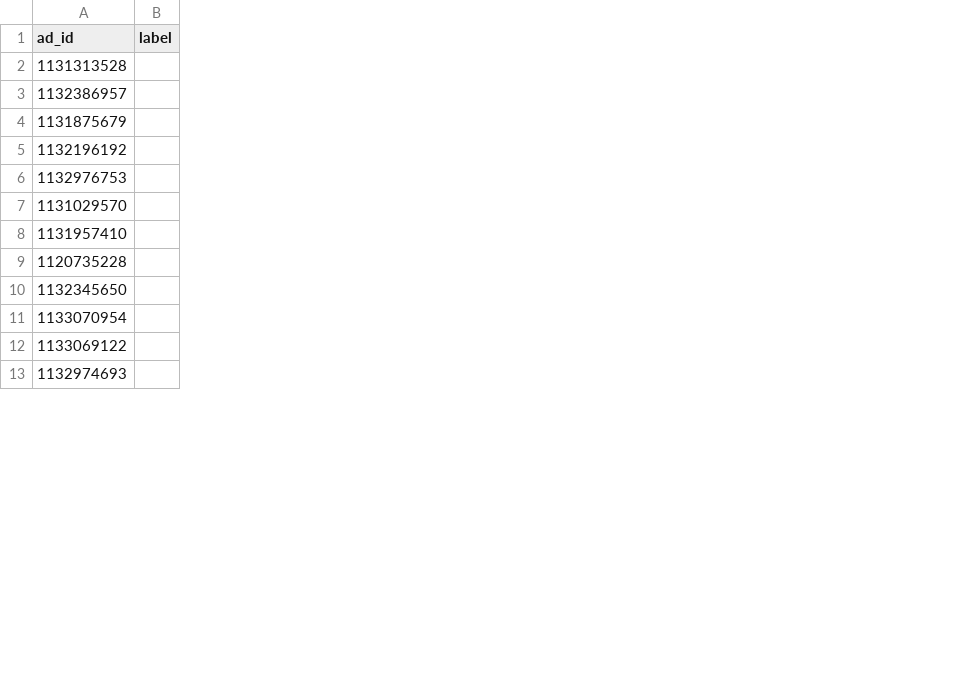
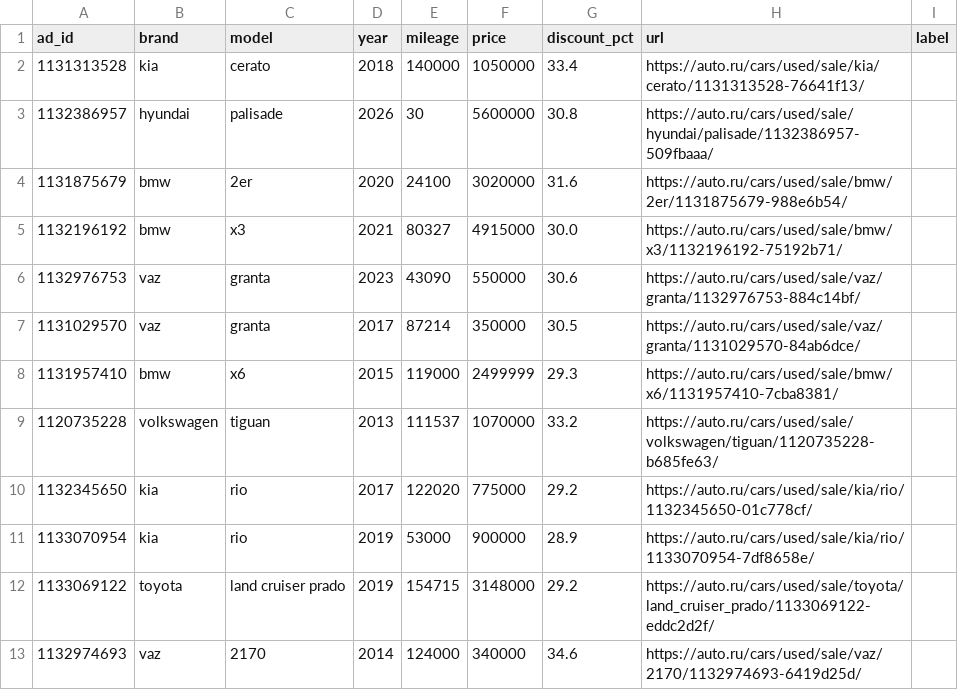
Before and after one commit to fl1x13/SmartAuto-Arbitrage-Engine, a CSV file: labels.csv, drawn as a sheet; only a part is shown; the diff names each change by its address in the sheet, - before the commit and + after, or states it on an @@ line.

Commit message:
measure_precision: seed labels.csv with ad context + auto.ru link
--init-labels now writes brand/model/year/mileage/price/discount_pct and
the listing url alongside each ad_id, so deals can be judged and opened
straight from the spreadsheet. report_precision still reads only ad_id and
label, so the extra context columns ride along harmlessly.

```diff
--- a/labels.csv
+++ b/labels.csv
+column B (brand), rows 2-13: kia | hyundai | bmw | bmw | vaz | vaz | bmw | volkswagen | kia | kia | toyota | vaz
+column C (model), rows 2-13: cerato | palisade | 2er | x3 | granta | granta | x6 | tiguan | rio | rio | land cruiser prado | 2170
+column D (year), rows 2-13: 2018 | 2026 | 2020 | 2021 | 2023 | 2017 | 2015 | 2013 | 2017 | 2019 | 2019 | 2014
+column E (mileage), rows 2-13: 140000 | 30 | 24100 | 80327 | 43090 | 87214 | 119000 | 111537 | 122020 | 53000 | 154715 | 124000
+column F (price), rows 2-13: 1050000 | 5600000 | 3020000 | 4915000 | 550000 | 350000 | 2499999 | 1070000 | 775000 | 900000 | 3148000 | 340000
+column G (discount_pct), rows 2-13: 33.4 | 30.8 | 31.6 | 30.0 | 30.6 | 30.5 | 29.3 | 33.2 | 29.2 | 28.9 | 29.2 | 34.6
+column H (url), rows 2-13: https://auto.ru/cars/used/sale/kia/cerato/1131313528-76641f13/ | https://auto.ru/cars/used/sale/hyundai/palisade/1132386957-509fbaaa/ | https://auto.ru/cars/used/sale/bmw/2er/1131875679-988e6b54/ | https://auto.ru/cars/used/sale/bmw/x3/1132196192-75192b71/ | https://auto.ru/cars/used/sale/vaz/granta/1132976753-884c14bf/ | https://auto.ru/cars/used/sale/vaz/granta/1131029570-84ab6dce/ | https://auto.ru/cars/used/sale/bmw/x6/1131957410-7cba8381/ | https://auto.ru/cars/used/sale/volkswagen/tiguan/1120735228-b685fe63/ | https://auto.ru/cars/used/sale/kia/rio/1132345650-01c778cf/ | https://auto.ru/cars/used/sale/kia/rio/1133070954-7df8658e/ | https://auto.ru/cars/used/sale/toyota/land_cruiser_prado/1133069122-eddc2d2f/ | https://auto.ru/cars/used/sale/vaz/2170/1132974693-6419d25d/
```
Also changed, not shown: 1 other file.
